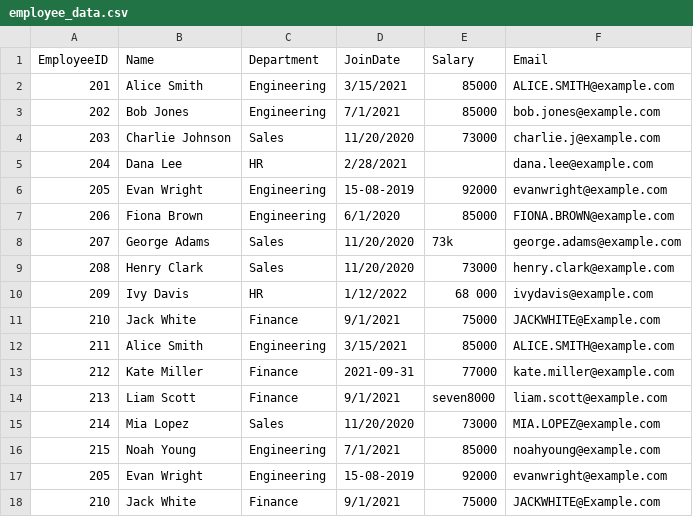
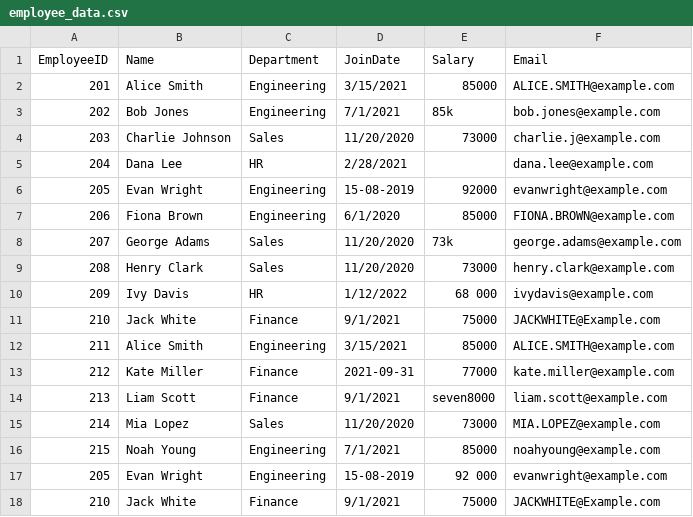
Before and after one commit to ugonnaanyalemechi/aim-f25-data-cleaning-workshop, a CSV file: employee_data.csv, drawn as a sheet.

Commit message:
edit data

```diff
--- a/employee_data.csv
+++ b/employee_data.csv
@@ -2,3 +2,3 @@ EmployeeID,Name,Department,JoinDate,Salary,Email
 201,Alice  Smith,Engineering,3/15/2021,85000,ALICE.SMITH@example.com
-202,Bob Jones,Engineering,7/1/2021,85000,bob.jones@example.com
+202,Bob Jones,Engineering,7/1/2021,85k,bob.jones@example.com
 203,Charlie   Johnson,Sales,11/20/2020,73000,charlie.j@example.com
@@ -16,3 +16,3 @@ EmployeeID,Name,Department,JoinDate,Salary,Email
 215,Noah   Young,Engineering,7/1/2021,85000,noahyoung@example.com
-205,Evan Wright,Engineering,15-08-2019,92000,evanwright@example.com
+205,Evan Wright,Engineering,15-08-2019,92 000,evanwright@example.com
 210,Jack White,Finance,9/1/2021,75000,JACKWHITE@Example.com
```
